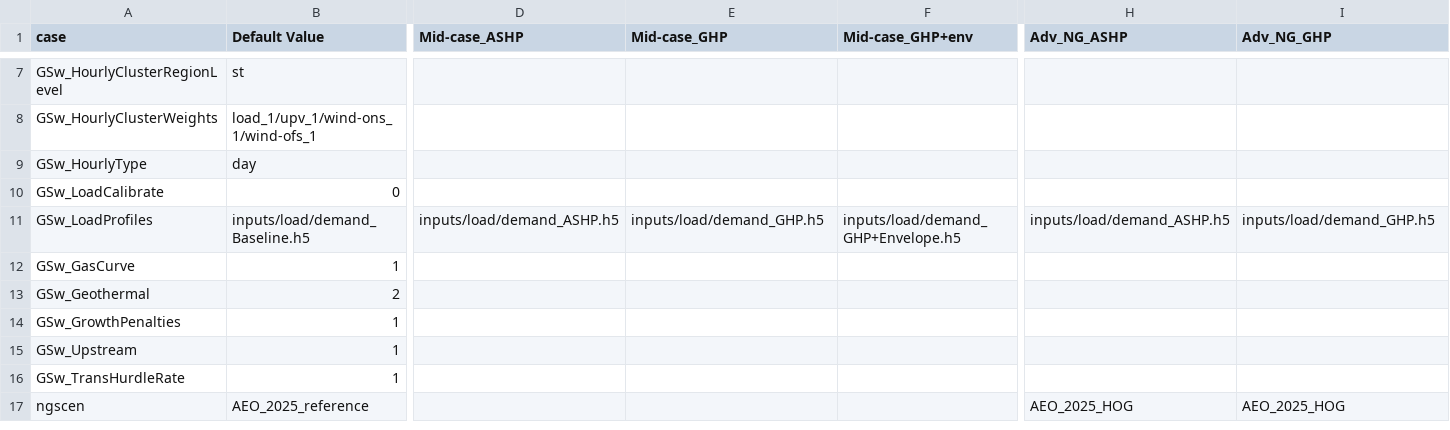
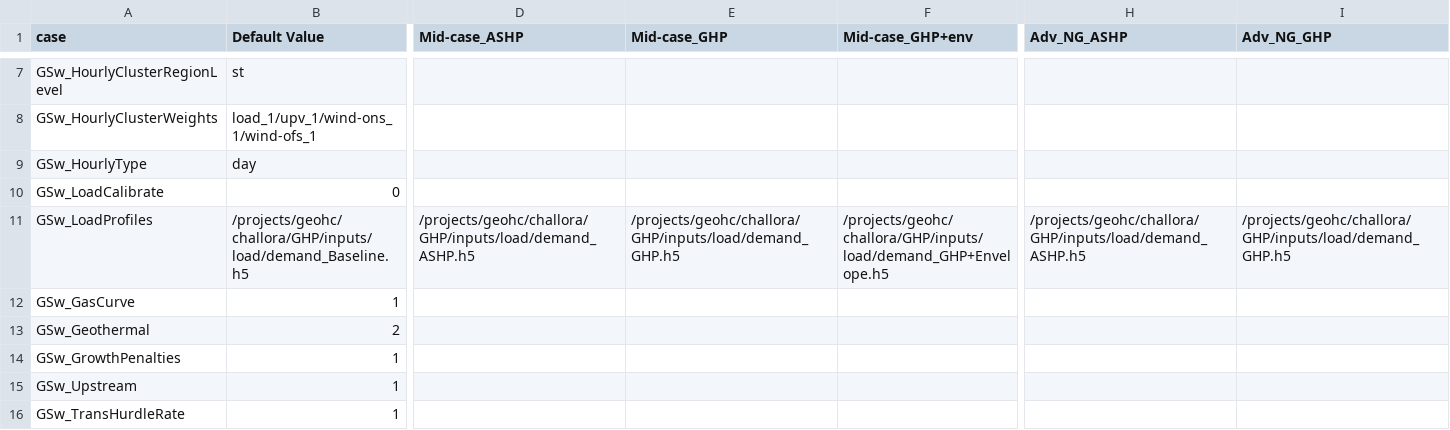
Before and after one commit to ReEDS-Model/ReEDS, a CSV file: cases_ghp.csv, drawn as a sheet; only a part is shown, gaps mark what is left out; the shorter side is filled out with more unchanged rows; the diff covers the shown part only; the diff names each change by its address in the sheet, - before the commit and + after, or states it on an @@ line.

Commit message:
Update load filepaths

```diff
--- a/cases_ghp.csv
+++ b/cases_ghp.csv
-B11 (Default Value): inputs/load/demand_Baseline.h5
+B11 (Default Value): /projects/geohc/challora/GHP/inputs/load/demand_Baseline.h5
-D11 (Mid-case_ASHP): inputs/load/demand_ASHP.h5
+D11 (Mid-case_ASHP): /projects/geohc/challora/GHP/inputs/load/demand_ASHP.h5
-E11 (Mid-case_GHP): inputs/load/demand_GHP.h5
+E11 (Mid-case_GHP): /projects/geohc/challora/GHP/inputs/load/demand_GHP.h5
-F11 (Mid-case_GHP+env): inputs/load/demand_GHP+Envelope.h5
+F11 (Mid-case_GHP+env): /projects/geohc/challora/GHP/inputs/load/demand_GHP+Envelope.h5
-H11 (Adv_NG_ASHP): inputs/load/demand_ASHP.h5
+H11 (Adv_NG_ASHP): /projects/geohc/challora/GHP/inputs/load/demand_ASHP.h5
-I11 (Adv_NG_GHP): inputs/load/demand_GHP.h5
+I11 (Adv_NG_GHP): /projects/geohc/challora/GHP/inputs/load/demand_GHP.h5
```
Also changed, not shown: 6 edited cells elsewhere in this file.
